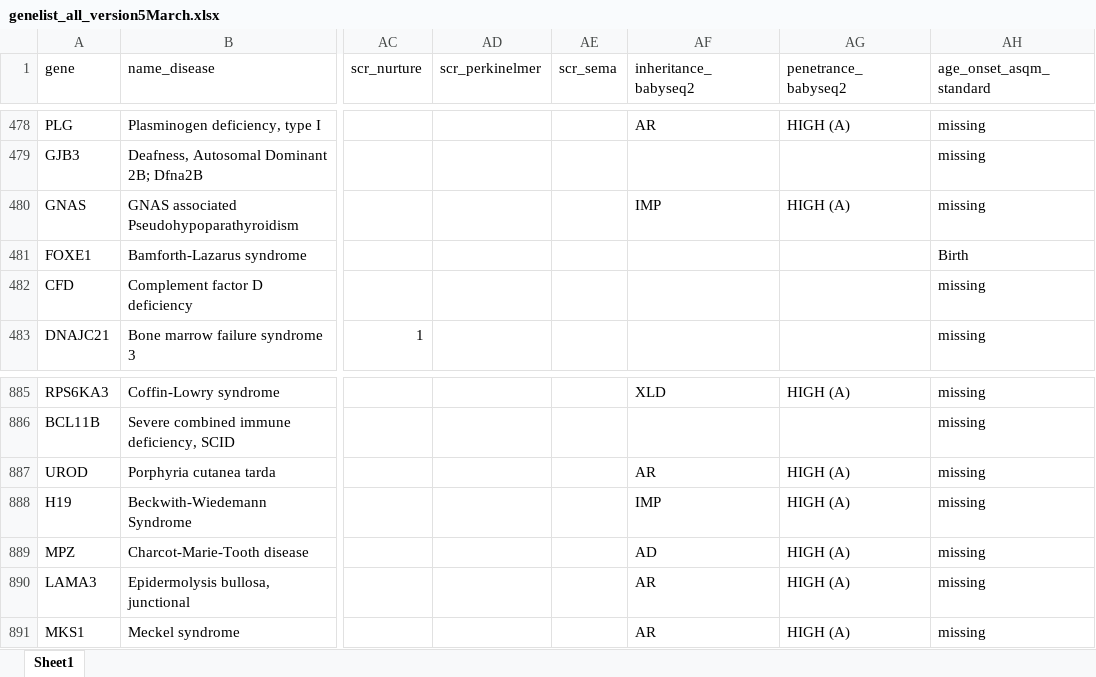
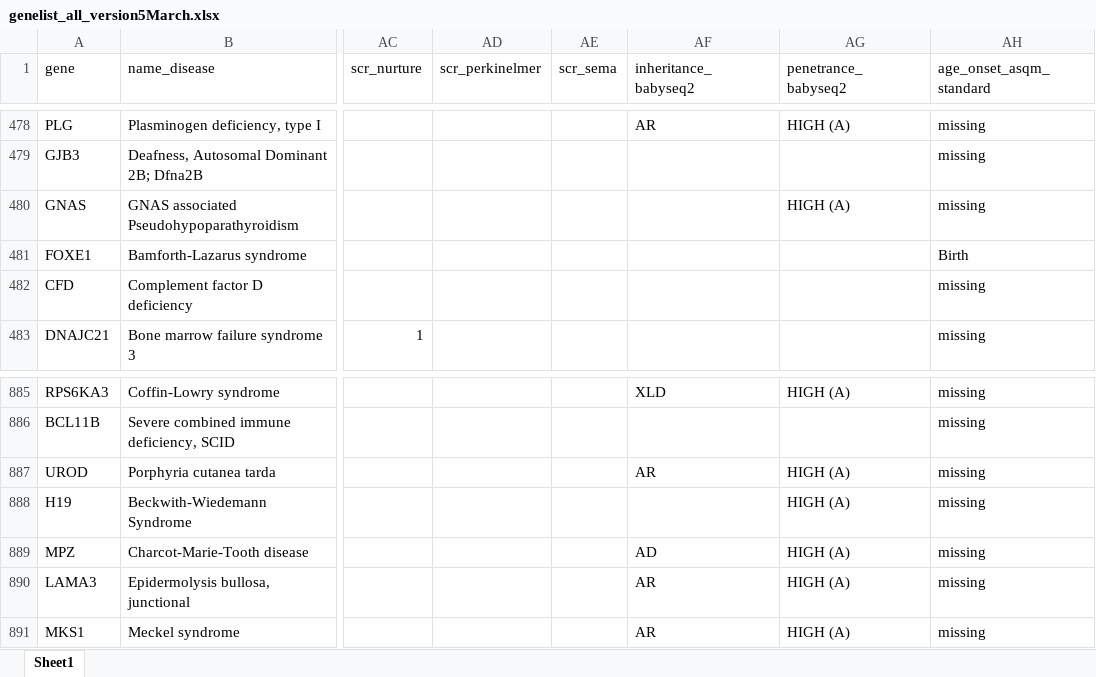
Before and after one commit to ninabgold/iconsgenelist, an Excel workbook: genelist_all_version5March.xlsx, sheet Sheet1, drawn as a sheet; only a part is shown, gaps mark what is left out; values as stored, in another font and other column widths than the file's, no borders; the diff names each change by its address in the sheet, - before the commit and + after, or states it on an @@ line.

```diff
--- a/genelist_all_version5March.xlsx (sheet Sheet1)
+++ b/genelist_all_version5March.xlsx (sheet Sheet1)
-AF480 (inheritance_babyseq2): IMP
+AF480 (inheritance_babyseq2): (empty)
-AF888 (inheritance_babyseq2): IMP
+AF888 (inheritance_babyseq2): (empty)
```
Also changed, not shown: 2 other files.
